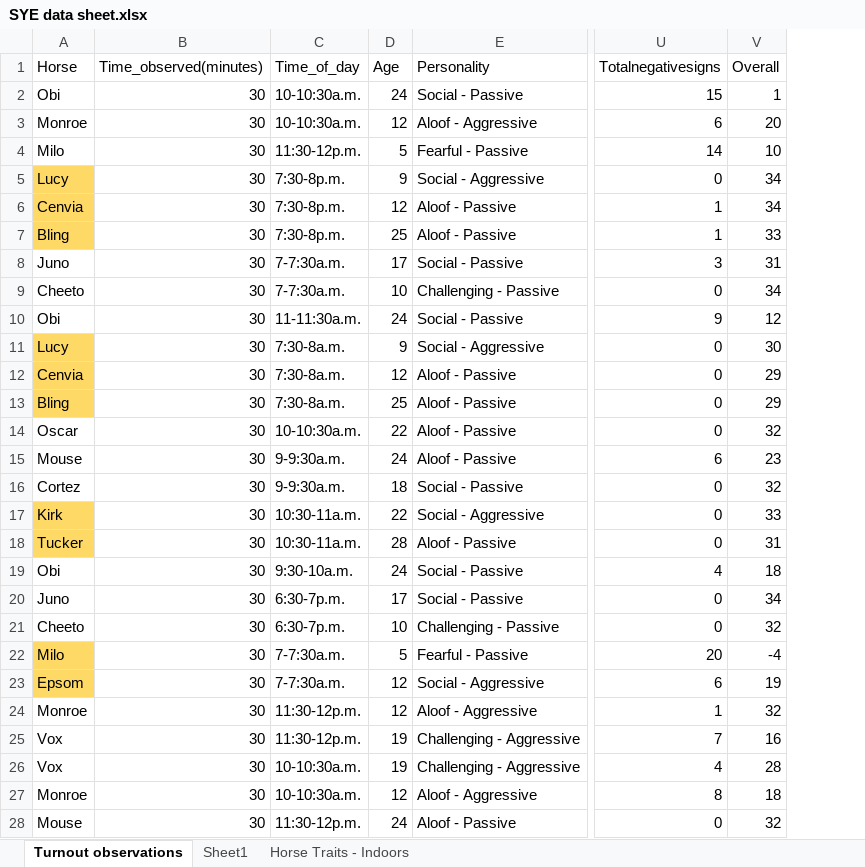
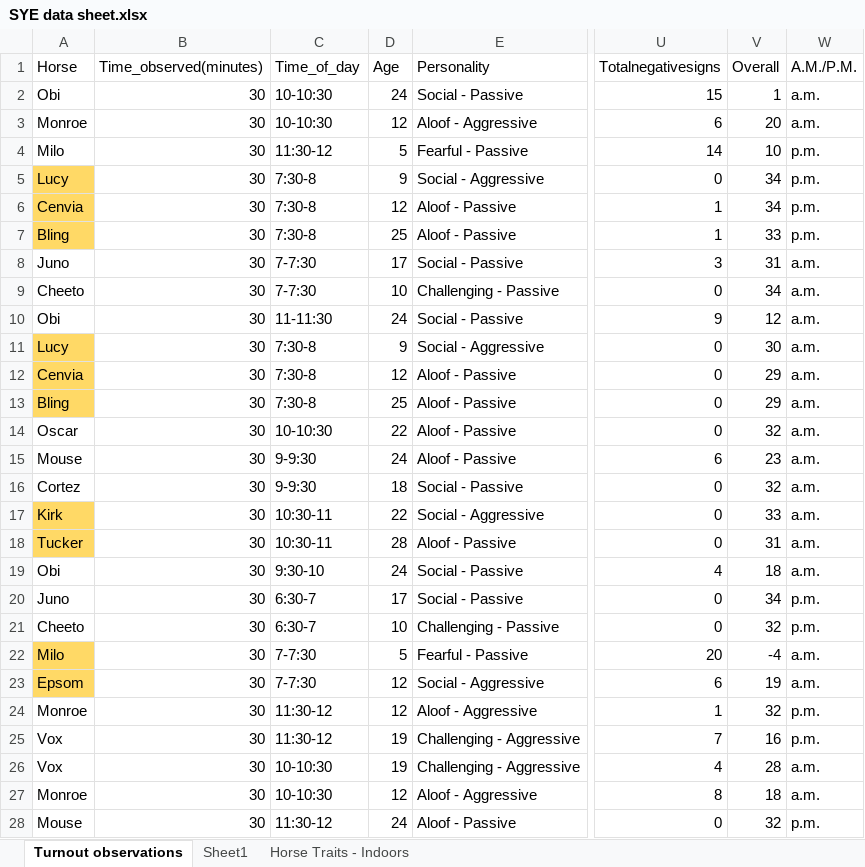
Before and after one commit to cdmugn/SYE_spring2022, an Excel workbook: SYE data sheet.xlsx, sheet Turnout observations, drawn as a sheet; only a part is shown, gaps mark what is left out; values as stored, in another font and other column widths than the file's, no borders; the diff covers the shown part only; the diff names each change by its address in the sheet, - before the commit and + after, or states it on an @@ line.

Commit message:
Attempted to finish fixing the time issue, edited the excel sheet to fix am/pm, encountered issues with shiny output.

```diff
--- a/SYE data sheet.xlsx (sheet Turnout observations)
+++ b/SYE data sheet.xlsx (sheet Turnout observations)
+column W (A.M./P.M.), rows 2-28: a.m. | a.m. | p.m. | p.m. | p.m. | p.m. | a.m. | a.m. | a.m. | a.m. | a.m. | a.m. | a.m. | a.m. | a.m. | a.m. | a.m. | a.m. | p.m. | p.m. | a.m. | a.m. | p.m. | p.m. | a.m. | a.m. | p.m.
-C2:C3 (Time_of_day): 10-10:30a.m.
+C2:C3 (Time_of_day): 10-10:30
-C4 (Time_of_day): 11:30-12p.m.
+C4 (Time_of_day): 11:30-12
-C5:C7 (Time_of_day): 7:30-8p.m.
+C5:C7 (Time_of_day): 7:30-8
-C8:C9 (Time_of_day): 7-7:30a.m.
+C8:C9 (Time_of_day): 7-7:30
-C10 (Time_of_day): 11-11:30a.m.
+C10 (Time_of_day): 11-11:30
-C11:C13 (Time_of_day): 7:30-8a.m.
+C11:C13 (Time_of_day): 7:30-8
-C14 (Time_of_day): 10-10:30a.m.
+C14 (Time_of_day): 10-10:30
-C15:C16 (Time_of_day): 9-9:30a.m.
+C15:C16 (Time_of_day): 9-9:30
-C17:C18 (Time_of_day): 10:30-11a.m.
+C17:C18 (Time_of_day): 10:30-11
-C19 (Time_of_day): 9:30-10a.m.
+C19 (Time_of_day): 9:30-10
-C20:C21 (Time_of_day): 6:30-7p.m.
+C20:C21 (Time_of_day): 6:30-7
-C22:C23 (Time_of_day): 7-7:30a.m.
+C22:C23 (Time_of_day): 7-7:30
-C24:C25 (Time_of_day): 11:30-12p.m.
+C24:C25 (Time_of_day): 11:30-12
-C26:C27 (Time_of_day): 10-10:30a.m.
+C26:C27 (Time_of_day): 10-10:30
-C28 (Time_of_day): 11:30-12p.m.
+C28 (Time_of_day): 11:30-12
```
Also changed, not shown: 32 edited cells elsewhere in this sheet, 1 other file.
